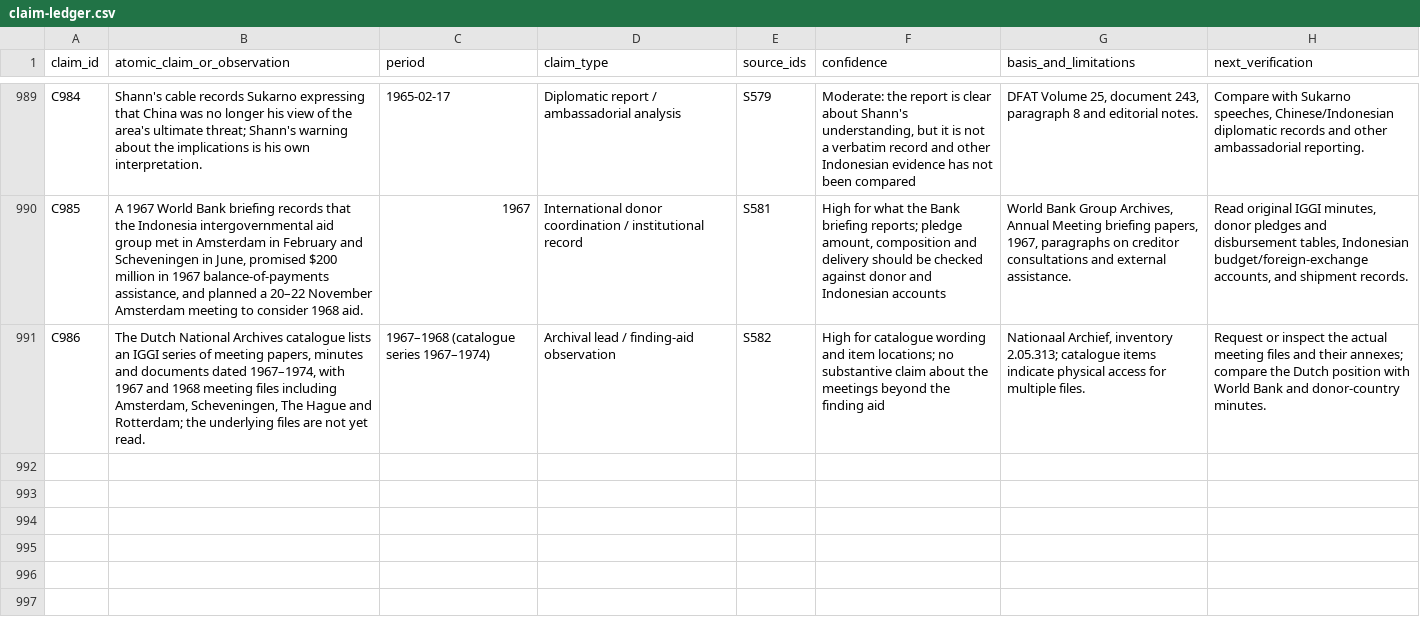
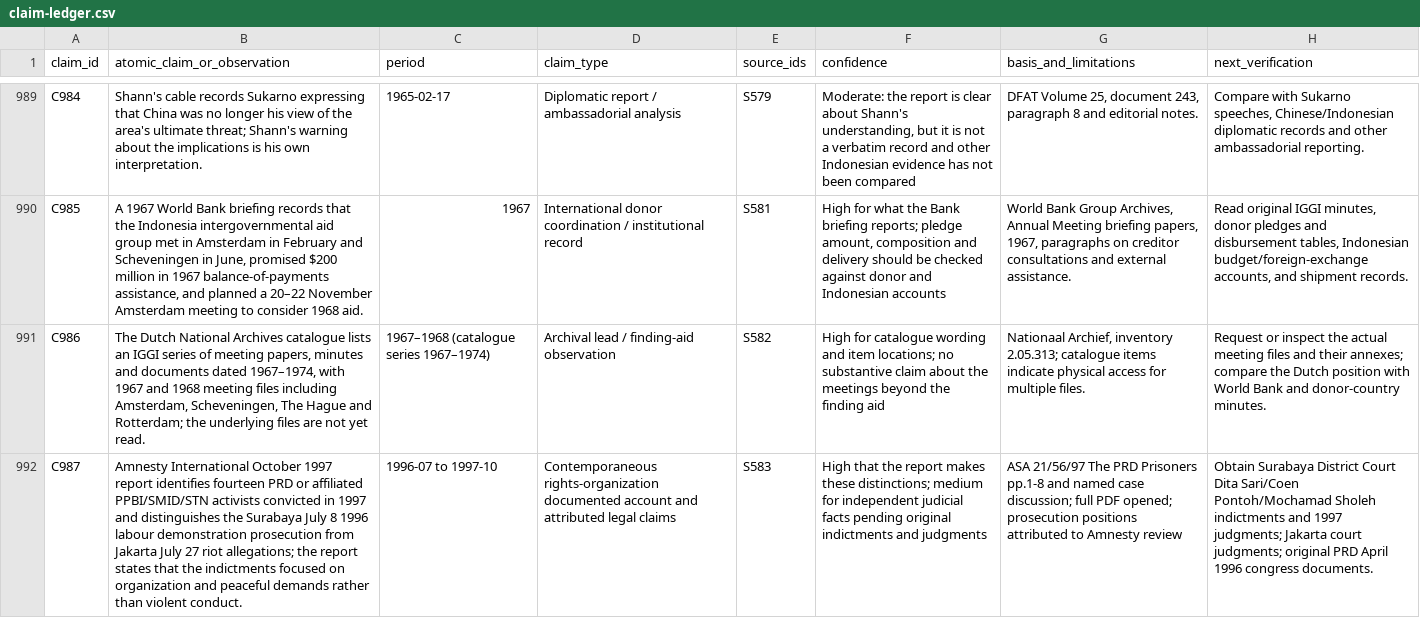
Before and after one commit to ch3758134-prog/aca, a CSV file: research/indonesia-1965/archive/records/claim-ledger.csv, drawn as a sheet; only a part is shown, gaps mark what is left out; the diff names each change by its address in the sheet, - before the commit and + after, or states it on an @@ line.

Commit message:
research(indonesia): document PRD 1997 trials and cross-check Kudus gaps

```diff
--- a/research/indonesia-1965/archive/records/claim-ledger.csv
+++ b/research/indonesia-1965/archive/records/claim-ledger.csv
+row 992: C987 | Amnesty International October 1997 report identifies fourteen PRD or affiliated PPBI/SMID/STN activists convicted in 1997 and distinguishes the Surabaya July 8 1996 labour demonstration prosecution from Jakarta July 27 riot allegations; the report states that the indictments focused on organization and peaceful demands rather than violent conduct. | 1996-07 to 1997-10 | Contemporaneous rights-organization documented account and attributed legal claims | S583 | High that the report makes these distinctions; medium for independent judicial facts pending original indictments and judgments | ASA 21/56/97 The PRD Prisoners pp.1-8 and named case discussion; full PDF opened; prosecution positions attributed to Amnesty review | Obtain Surabaya District Court Dita Sari/Coen Pontoh/Mochamad Sholeh indictments and 1997 judgments; Jakarta court judgments; original PRD April 1996 congress documents.
```
